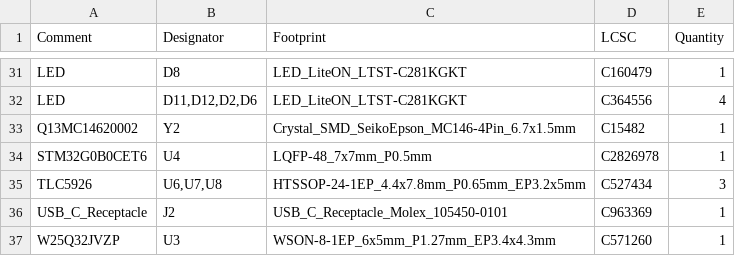
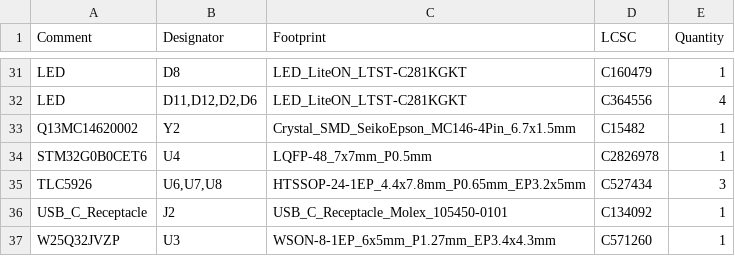
Before and after one commit to TJ71PL/Precision-Clock, a CSV file: electronics/jlcpcb/production_files/BOM-Precision Clock.csv, drawn as a sheet; only a part is shown, gaps mark what is left out.

Commit message:
In Production

```diff
--- a/electronics/jlcpcb/production_files/BOM-Precision Clock.csv
+++ b/electronics/jlcpcb/production_files/BOM-Precision Clock.csv
@@ -35,3 +35,3 @@ STM32G0B0CET6,U4,LQFP-48_7x7mm_P0.5mm,C2826978,1
 TLC5926,"U6,U7,U8",HTSSOP-24-1EP_4.4x7.8mm_P0.65mm_EP3.2x5mm,C527434,3
-USB_C_Receptacle,J2,USB_C_Receptacle_Molex_105450-0101,C963369,1
+USB_C_Receptacle,J2,USB_C_Receptacle_Molex_105450-0101,C134092,1
 W25Q32JVZP,U3,WSON-8-1EP_6x5mm_P1.27mm_EP3.4x4.3mm,C571260,1
```
Also changed, not shown: 49 other files.
